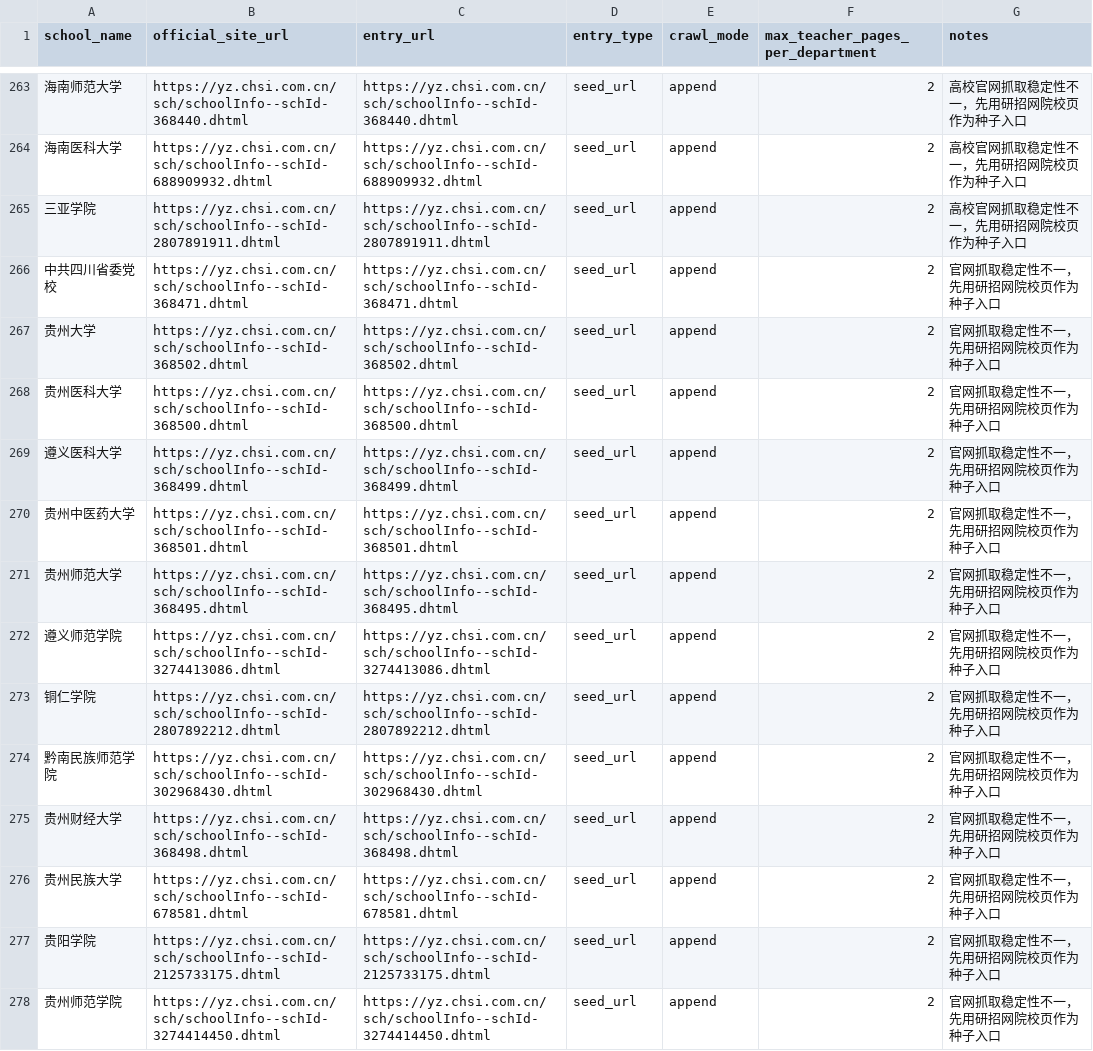
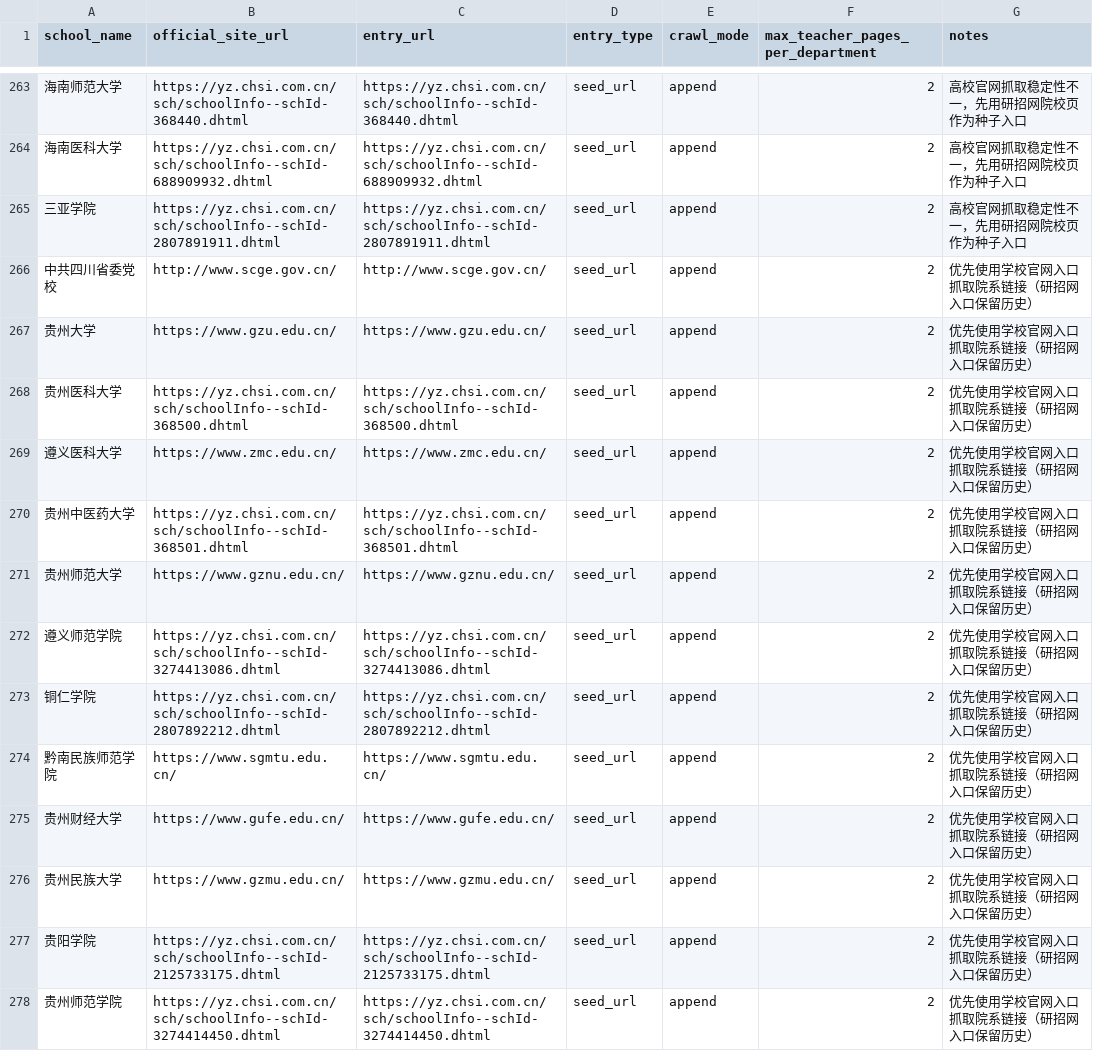
Before and after one commit to zhubingbing/KaoBot, a CSV file: docs/院校信息/configs/school_pipeline_sources.csv, drawn as a sheet; only a part is shown, gaps mark what is left out; the diff covers the shown part only.

Commit message:
switch source config to official sites for 57 schools

```diff
--- a/docs/院校信息/configs/school_pipeline_sources.csv
+++ b/docs/院校信息/configs/school_pipeline_sources.csv
@@ -265,14 +265,14 @@ school_name,official_site_url,entry_url,entry_type,crawl_mode,max_teacher_pages_
 三亚学院,https://yz.chsi.com.cn/sch/schoolInfo--schId-2807891911.dhtml,https://yz.chsi.com.cn/sch/schoolInfo--schId-2807891911.dhtml,seed_url,append,2,高校官网抓取稳定性不一，先用研招网院校页作为种子入口
-中共四川省委党校,https://yz.chsi.com.cn/sch/schoolInfo--schId-368471.dhtml,https://yz.chsi.com.cn/sch/schoolInfo--schId-368471.dhtml,seed_url,append,2,官网抓取稳定性不一，先用研招网院校页作为种子入口
-贵州大学,https://yz.chsi.com.cn/sch/schoolInfo--schId-368502.dhtml,https://yz.chsi.com.cn/sch/schoolInfo--schId-368502.dhtml,seed_url,append,2,官网抓取稳定性不一，先用研招网院校页作为种子入口
-贵州医科大学,https://yz.chsi.com.cn/sch/schoolInfo--schId-368500.dhtml,https://yz.chsi.com.cn/sch/schoolInfo--schId-368500.dhtml,seed_url,append,2,官网抓取稳定性不一，先用研招网院校页作为种子入口
-遵义医科大学,https://yz.chsi.com.cn/sch/schoolInfo--schId-368499.dhtml,https://yz.chsi.com.cn/sch/schoolInfo--schId-368499.dhtml,seed_url,append,2,官网抓取稳定性不一，先用研招网院校页作为种子入口
-贵州中医药大学,https://yz.chsi.com.cn/sch/schoolInfo--schId-368501.dhtml,https://yz.chsi.com.cn/sch/schoolInfo--schId-368501.dhtml,seed_url,append,2,官网抓取稳定性不一，先用研招网院校页作为种子入口
-贵州师范大学,https://yz.chsi.com.cn/sch/schoolInfo--schId-368495.dhtml,https://yz.chsi.com.cn/sch/schoolInfo--schId-368495.dhtml,seed_url,append,2,官网抓取稳定性不一，先用研招网院校页作为种子入口
-遵义师范学院,https://yz.chsi.com.cn/sch/schoolInfo--schId-3274413086.dhtml,https://yz.chsi.com.cn/sch/schoolInfo--schId-3274413086.dhtml,seed_url,append,2,官网抓取稳定性不一，先用研招网院校页作为种子入口
-铜仁学院,https://yz.chsi.com.cn/sch/schoolInfo--schId-2807892212.dhtml,https://yz.chsi.com.cn/sch/schoolInfo--schId-2807892212.dhtml,seed_url,append,2,官网抓取稳定性不一，先用研招网院校页作为种子入口
-黔南民族师范学院,https://yz.chsi.com.cn/sch/schoolInfo--schId-302968430.dhtml,https://yz.chsi.com.cn/sch/schoolInfo--schId-302968430.dhtml,seed_url,append,2,官网抓取稳定性不一，先用研招网院校页作为种子入口
-贵州财经大学,https://yz.chsi.com.cn/sch/schoolInfo--schId-368498.dhtml,https://yz.chsi.com.cn/sch/schoolInfo--schId-368498.dhtml,seed_url,append,2,官网抓取稳定性不一，先用研招网院校页作为种子入口
-贵州民族大学,https://yz.chsi.com.cn/sch/schoolInfo--schId-678581.dhtml,https://yz.chsi.com.cn/sch/schoolInfo--schId-678581.dhtml,seed_url,append,2,官网抓取稳定性不一，先用研招网院校页作为种子入口
-贵阳学院,https://yz.chsi.com.cn/sch/schoolInfo--schId-2125733175.dhtml,https://yz.chsi.com.cn/sch/schoolInfo--schId-2125733175.dhtml,seed_url,append,2,官网抓取稳定性不一，先用研招网院校页作为种子入口
-贵州师范学院,https://yz.chsi.com.cn/sch/schoolInfo--schId-3274414450.dhtml,https://yz.chsi.com.cn/sch/schoolInfo--schId-3274414450.dhtml,seed_url,append,2,官网抓取稳定性不一，先用研招网院校页作为种子入口
+中共四川省委党校,http://www.scge.gov.cn/,http://www.scge.gov.cn/,seed_url,append,2,优先使用学校官网入口抓取院系链接（研招网入口保留历史）
+贵州大学,https://www.gzu.edu.cn/,https://www.gzu.edu.cn/,seed_url,append,2,优先使用学校官网入口抓取院系链接（研招网入口保留历史）
+贵州医科大学,https://yz.chsi.com.cn/sch/schoolInfo--schId-368500.dhtml,https://yz.chsi.com.cn/sch/schoolInfo--schId-368500.dhtml,seed_url,append,2,优先使用学校官网入口抓取院系链接（研招网入口保留历史）
+遵义医科大学,https://www.zmc.edu.cn/,https://www.zmc.edu.cn/,seed_url,append,2,优先使用学校官网入口抓取院系链接（研招网入口保留历史）
+贵州中医药大学,https://yz.chsi.com.cn/sch/schoolInfo--schId-368501.dhtml,https://yz.chsi.com.cn/sch/schoolInfo--schId-368501.dhtml,seed_url,append,2,优先使用学校官网入口抓取院系链接（研招网入口保留历史）
+贵州师范大学,https://www.gznu.edu.cn/,https://www.gznu.edu.cn/,seed_url,append,2,优先使用学校官网入口抓取院系链接（研招网入口保留历史）
+遵义师范学院,https://yz.chsi.com.cn/sch/schoolInfo--schId-3274413086.dhtml,https://yz.chsi.com.cn/sch/schoolInfo--schId-3274413086.dhtml,seed_url,append,2,优先使用学校官网入口抓取院系链接（研招网入口保留历史）
+铜仁学院,https://yz.chsi.com.cn/sch/schoolInfo--schId-2807892212.dhtml,https://yz.chsi.com.cn/sch/schoolInfo--schId-2807892212.dhtml,seed_url,append,2,优先使用学校官网入口抓取院系链接（研招网入口保留历史）
+黔南民族师范学院,https://www.sgmtu.edu.cn/,https://www.sgmtu.edu.cn/,seed_url,append,2,优先使用学校官网入口抓取院系链接（研招网入口保留历史）
+贵州财经大学,https://www.gufe.edu.cn/,https://www.gufe.edu.cn/,seed_url,append,2,优先使用学校官网入口抓取院系链接（研招网入口保留历史）
+贵州民族大学,https://www.gzmu.edu.cn/,https://www.gzmu.edu.cn/,seed_url,append,2,优先使用学校官网入口抓取院系链接（研招网入口保留历史）
+贵阳学院,https://yz.chsi.com.cn/sch/schoolInfo--schId-2125733175.dhtml,https://yz.chsi.com.cn/sch/schoolInfo--schId-2125733175.dhtml,seed_url,append,2,优先使用学校官网入口抓取院系链接（研招网入口保留历史）
+贵州师范学院,https://yz.chsi.com.cn/sch/schoolInfo--schId-3274414450.dhtml,https://yz.chsi.com.cn/sch/schoolInfo--schId-3274414450.dhtml,seed_url,append,2,优先使用学校官网入口抓取院系链接（研招网入口保留历史）
```
Also changed, not shown: 116 edited cells elsewhere in this file.
